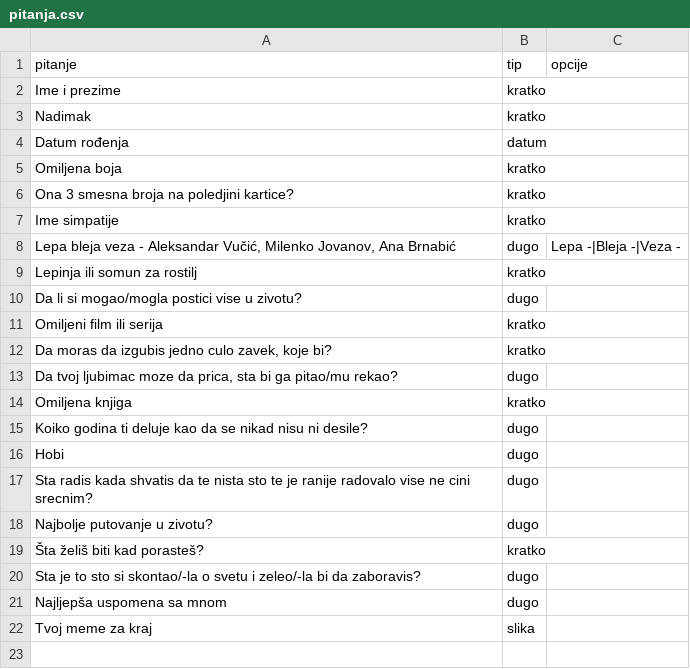
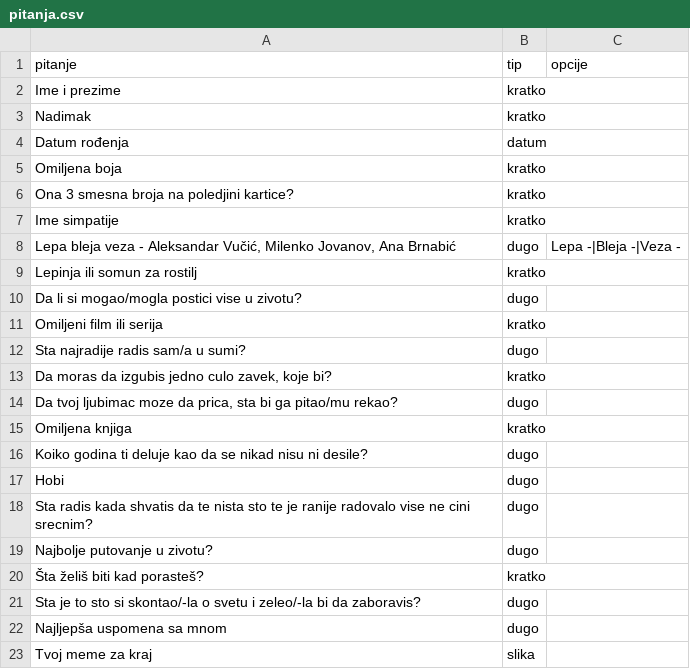
Before and after one commit to vasicstrahinja/Leksikon, a CSV file: pitanja.csv, drawn as a sheet; the diff names each change by its address in the sheet, - before the commit and + after, or states it on an @@ line.

```diff
--- a/pitanja.csv
+++ b/pitanja.csv
+row 12: Sta najradije radis sam/a u sumi? | dugo
```
